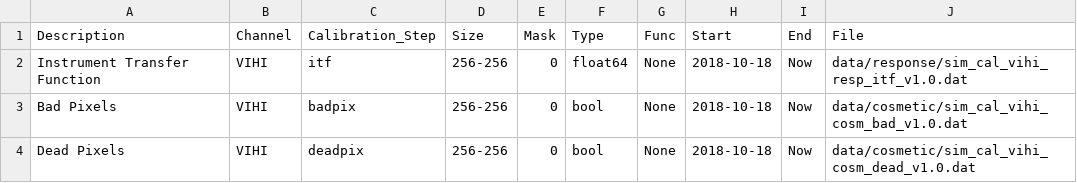
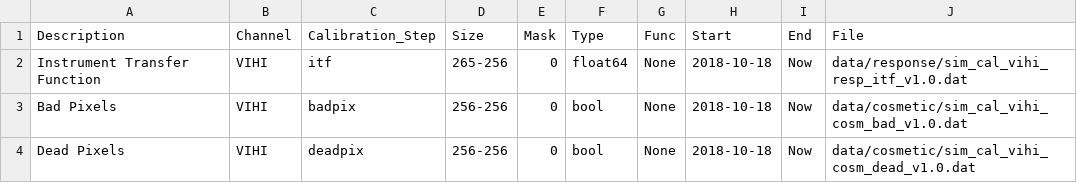
Before and after one commit to SIMBIO-SYS/simbio_calib_db, a CSV file: vihi/sim_vihi_cal_db_v1.0.csv, drawn as a sheet.

Commit message:
fix(vihi): align ITF payload and array metadata
Rebuild the VIHI ITF as a 265x256 big-endian float64 zero matrix, synchronize the CSV dimensions plus PDS4 size, records, and MD5, and document successful CalibDBReader loading. Record the remaining label identity defect as SIMCAL-018.

```diff
--- a/vihi/sim_vihi_cal_db_v1.0.csv
+++ b/vihi/sim_vihi_cal_db_v1.0.csv
@@ -1,3 +1,3 @@
 Description,Channel,Calibration_Step,Size,Mask,Type,Func,Start,End,File
-Instrument Transfer Function,VIHI,itf,256-256,0,float64,None,2018-10-18,Now,data/response/sim_cal_vihi_resp_itf_v1.0.dat
+Instrument Transfer Function,VIHI,itf,265-256,0,float64,None,2018-10-18,Now,data/response/sim_cal_vihi_resp_itf_v1.0.dat
 Bad Pixels,VIHI,badpix,256-256,0,bool,None,2018-10-18,Now,data/cosmetic/sim_cal_vihi_cosm_bad_v1.0.dat
```
Also changed, not shown: 5 other files.
